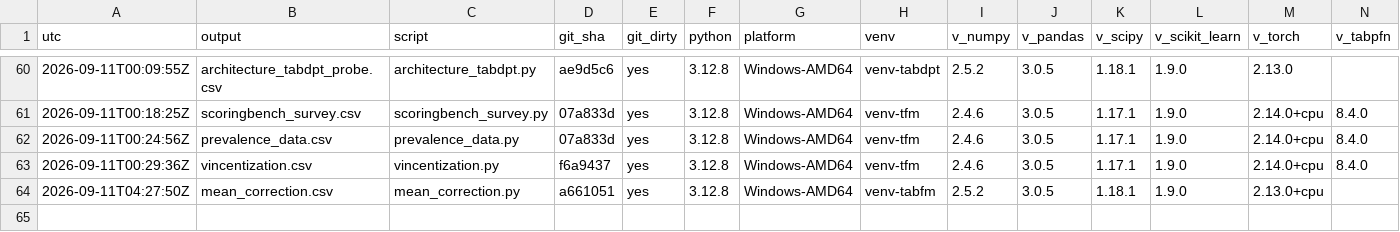
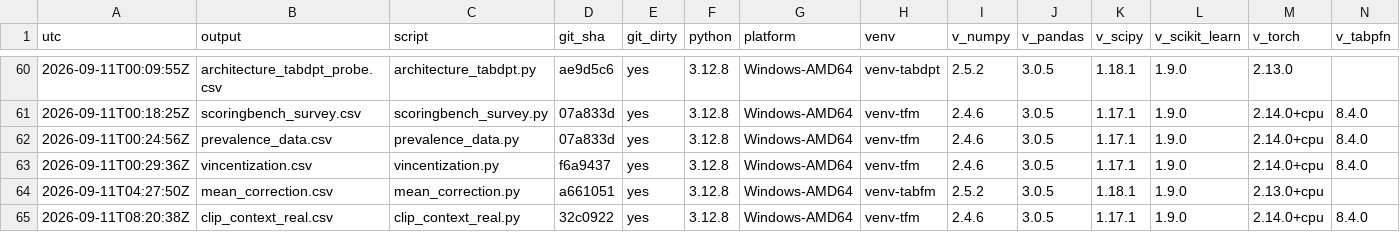
Before and after one commit to njaric03/tabular-foundation-model-tails, a CSV file: results/provenance.csv, drawn as a sheet; only a part is shown, gaps mark what is left out; rows hold the shown columns only; the diff names each change by its address in the sheet, - before the commit and + after, or states it on an @@ line.

Commit message:
Add real-claims clipping and six heavy-tailed tables

```diff
--- a/results/provenance.csv
+++ b/results/provenance.csv
+row 65: 2026-09-11T08:20:38Z | clip_context_real.csv | clip_context_real.py | 32c0922 | yes | 3.12.8 | Windows-AMD64 | venv-tfm | 2.4.6 | 3.0.5 | 1.17.1 | 1.9.0 | 2.14.0+cpu | 8.4.0
```
Also changed, not shown: 13 other files.
